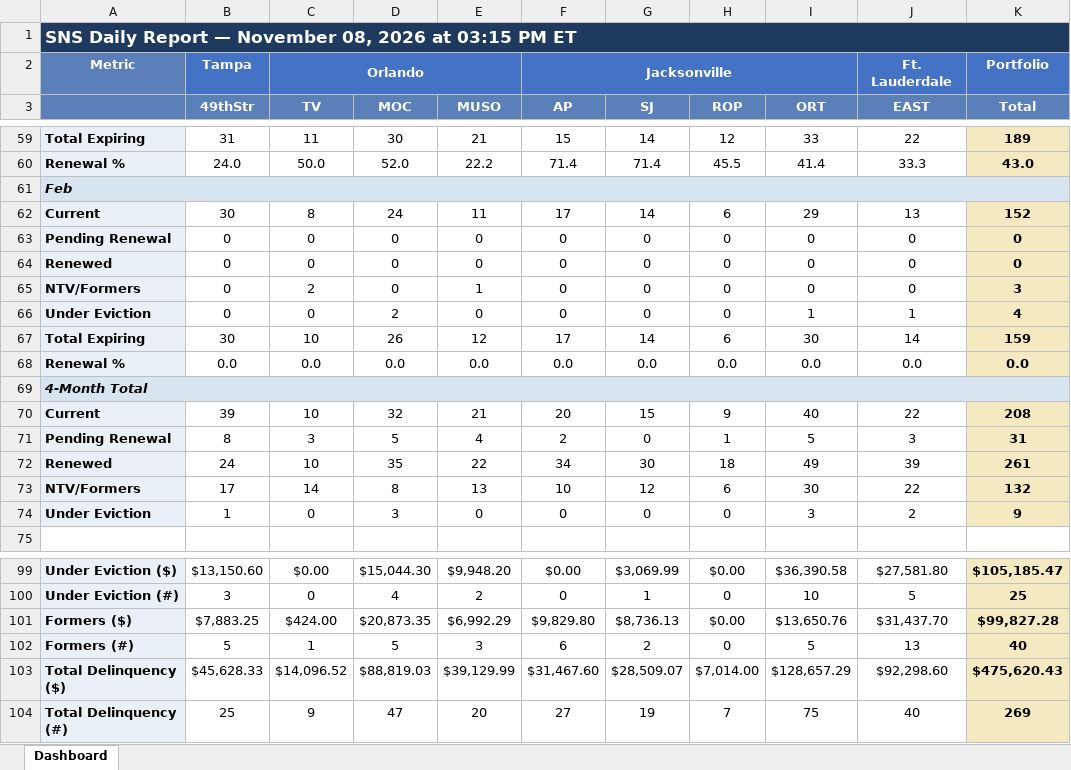
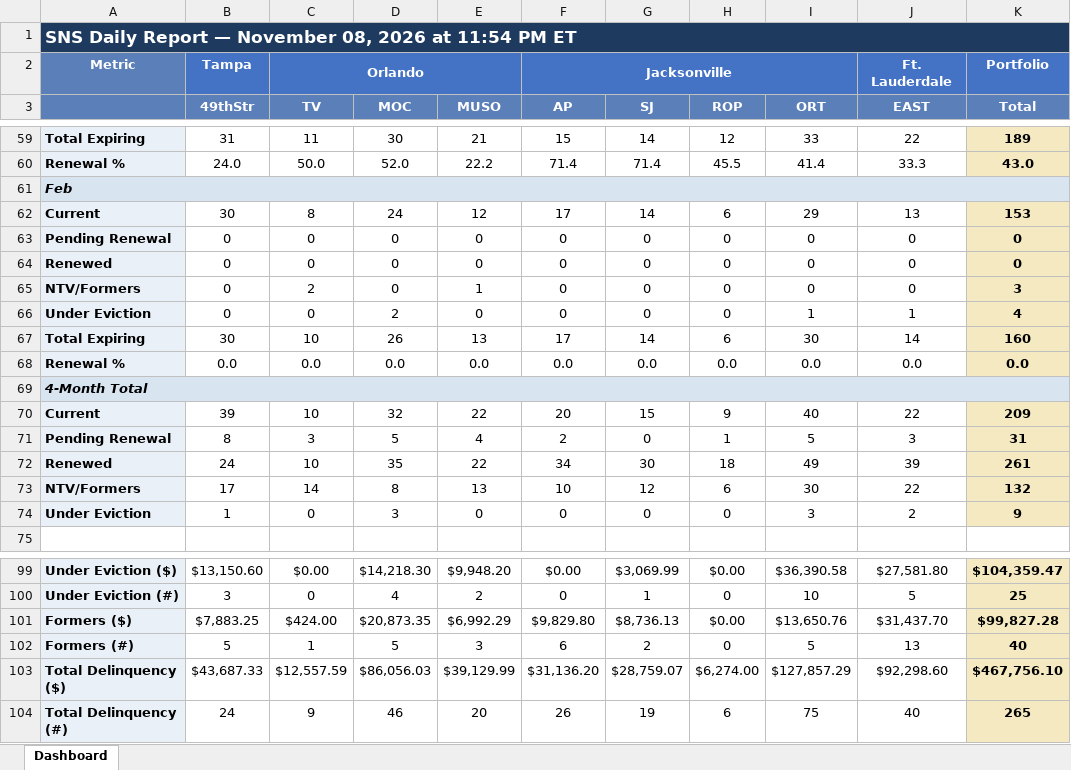
Before and after one commit to ymi-flowing/sns-daily-report, an Excel workbook: dashboard.xlsx, sheet Dashboard, drawn as a sheet; only a part is shown, gaps mark what is left out; values as stored, in another font and other column widths than the file's, no borders; removed rows and columns are numbered as before the commit, all else as after; the diff covers the shown part only; the diff names each change by its address in the sheet, - before the commit and + after, or states it on an @@ line.

```diff
--- a/dashboard.xlsx (sheet Dashboard)
+++ b/dashboard.xlsx (sheet Dashboard)
-A1: …2026 at 03:15 PM ET
+A1: …2026 at 11:54 PM ET
-E62 (MUSO): 11
+E62 (MUSO): 12
-K62 (Total): 152
+K62 (Total): 153
-E67 (MUSO): 12
+E67 (MUSO): 13
-K67 (Total): 159
+K67 (Total): 160
-E70 (MUSO): 21
+E70 (MUSO): 22
-K70 (Total): 208
+K70 (Total): 209
-D99 (MOC): $15,044.30
+D99 (MOC): $14,218.30
-K99 (Total): $105,185.47
+K99 (Total): $104,359.47
-row 103: Total Delinquency ($) | $45,628.33 | $14,096.52 | $88,819.03 | $39,129.99 | $31,467.60 | $28,509.07 | $7,014.00 | $128,657.29 | $92,298.60 | $475,620.43
+row 103: Total Delinquency ($) | $43,687.33 | $12,557.59 | $86,056.03 | $39,129.99 | $31,136.20 | $28,759.07 | $6,274.00 | $127,857.29 | $92,298.60 | $467,756.10
-B104 (49thStr): 25
+B104 (49thStr): 24
-D104 (MOC): 47
+D104 (MOC): 46
-F104 (AP): 27
+F104 (AP): 26
-H104 (ROP): 7
+H104 (ROP): 6
-K104 (Total): 269
+K104 (Total): 265
```
Also changed, not shown: 2 added rows, 2 removed rows and 56 edited cells elsewhere in this sheet, 4 other files.
